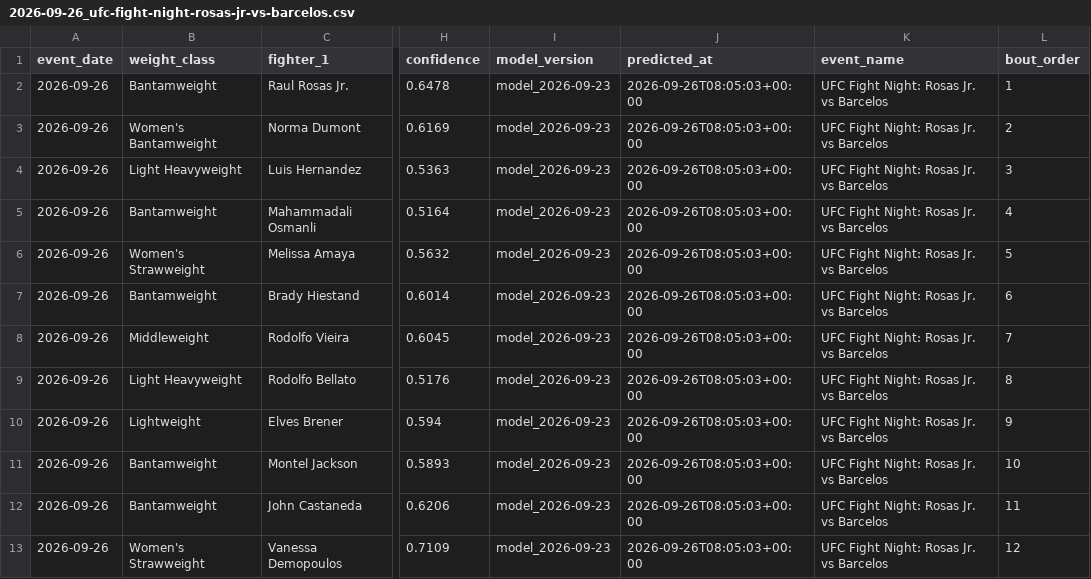
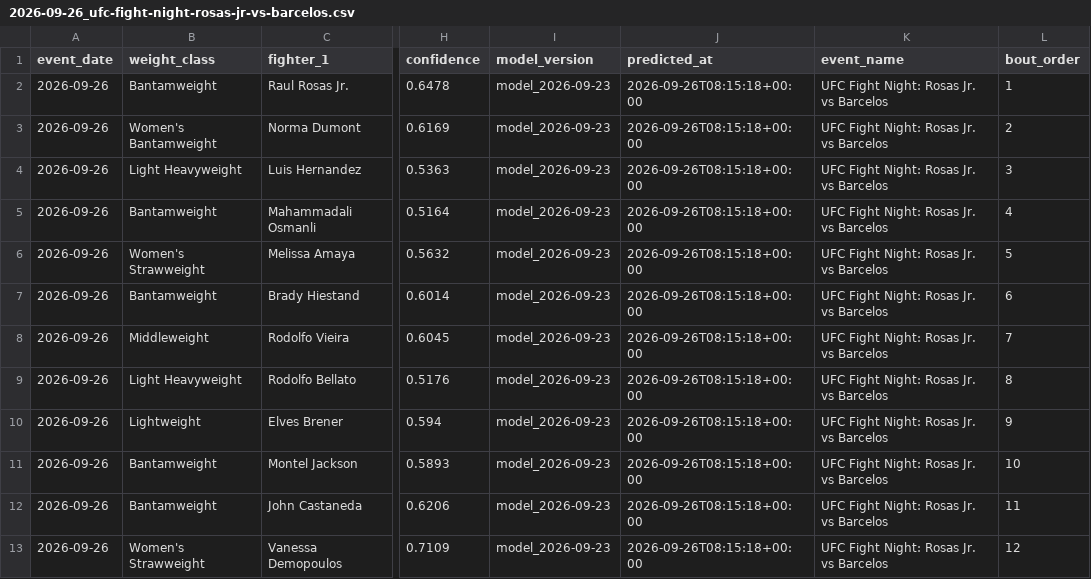
Before and after one commit to noup1000-del/ufc-predictor, a CSV file: outputs/predictions/2026-09-26_ufc-fight-night-rosas-jr-vs-barcelos.csv, drawn as a sheet; only a part is shown, gaps mark what is left out; the diff names each change by its address in the sheet, - before the commit and + after, or states it on an @@ line.

Commit message:
predictions: refresh scheduled cards (2026-09-26 08:15 UTC)

```diff
--- a/outputs/predictions/2026-09-26_ufc-fight-night-rosas-jr-vs-barcelos.csv
+++ b/outputs/predictions/2026-09-26_ufc-fight-night-rosas-jr-vs-barcelos.csv
-J2:J13 (predicted_at): 2026-09-26T08:05:03+00:00
+J2:J13 (predicted_at): 2026-09-26T08:15:18+00:00
```
Also changed, not shown: outputs/predictions/2026-10-03_ufc-332-silva-vs-wang.csv, outputs/predictions/2026-10-10_ufc-fight-night-allen-vs-duncan.csv, 14 other files.
